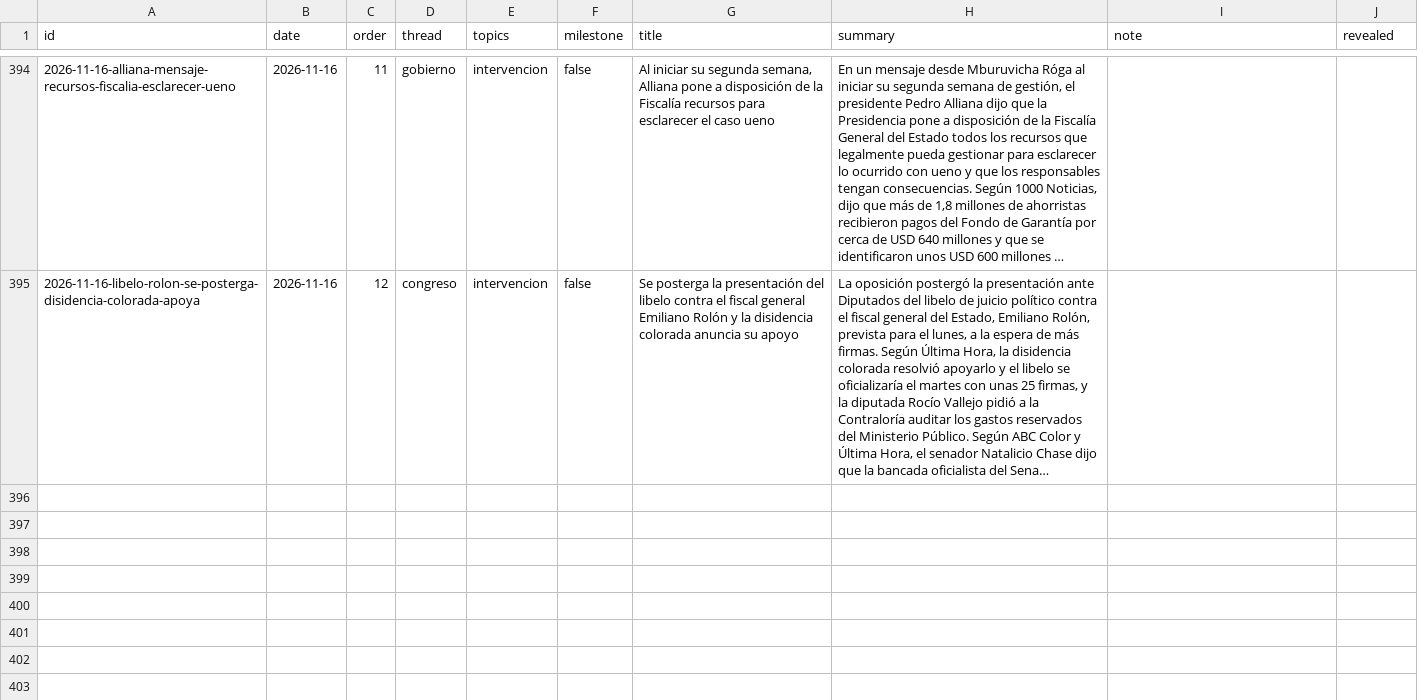
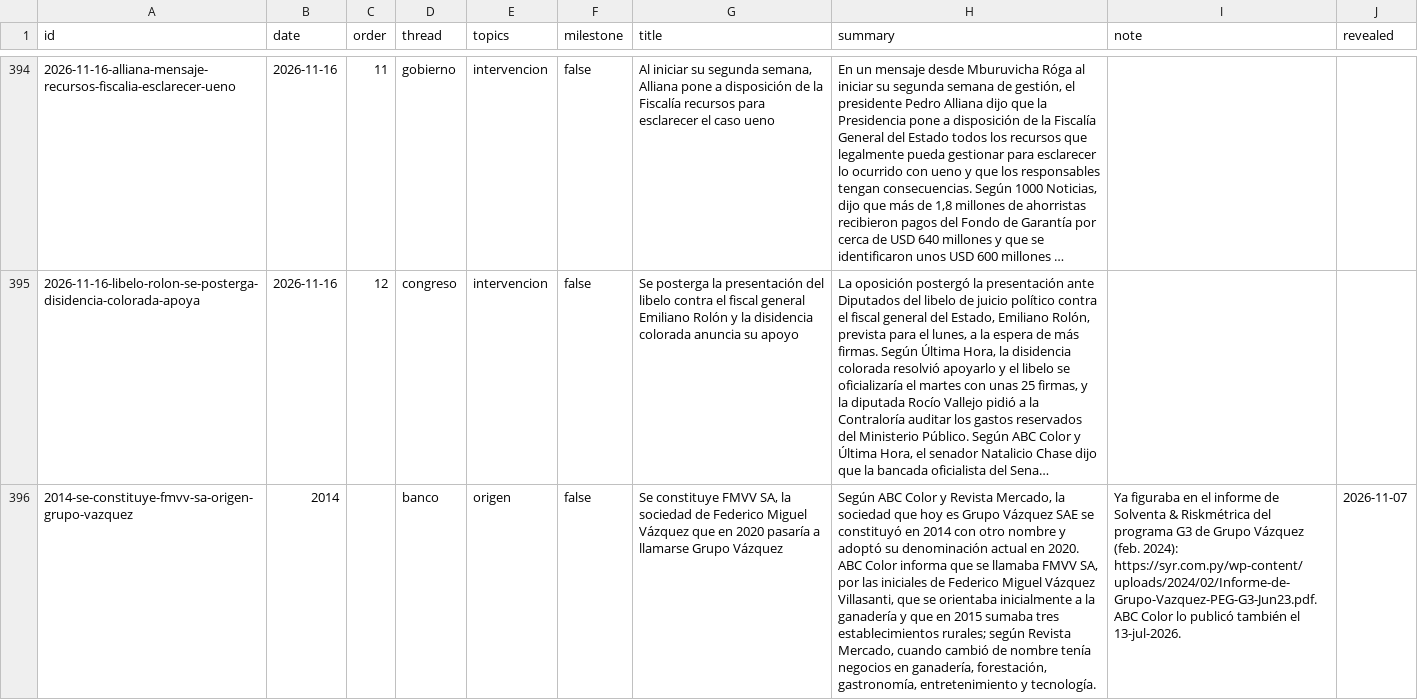
Before and after one commit to neocuella/caso-ueno, a CSV file: data/events.csv, drawn as a sheet; only a part is shown, gaps mark what is left out; long unchanged cells end in …; the diff covers the shown part only; the diff names each change by its address in the sheet, - before the commit and + after, or states it on an @@ line.

```diff
--- a/data/events.csv
+++ b/data/events.csv
+row 396: 2014-se-constituye-fmvv-sa-origen-grupo-vazquez | 2014 |  | banco | origen | false | Se constituye FMVV SA, la sociedad de Federico Miguel Vázquez que en 2020 pasaría a llamarse Grupo Vázquez | Según ABC Color y Revista Mercado, la sociedad que hoy es Grupo Vázquez SAE se constituyó en 2014 con otro nombre y adoptó su denominación actual en 2020. ABC Color informa que se llamaba FMVV SA, por las iniciales de Federico Miguel Vázquez Villasanti, que se orientaba inicialmente a la ganadería y que en 2015 sumaba tres establecimientos rurales; según Revista Mercado, cuando cambió de nombre tenía negocios en ganadería, forestación, gastronomía, entretenimiento y tecnología. | Ya figuraba en el informe de Solventa & Riskmétrica del programa G3 de Grupo Vázquez (feb. 2024): https://syr.com.py/wp-content/uploads/2024/02/Informe-de-Grupo-Vazquez-PEG-G3-Jun23.pdf. ABC Color lo publicó también el 13-jul-2026. | 2026-11-07
```
Also changed, not shown: 1 added row and 1 edited cell elsewhere in this file, data/people.csv, data/sources.csv, 1 other file.
